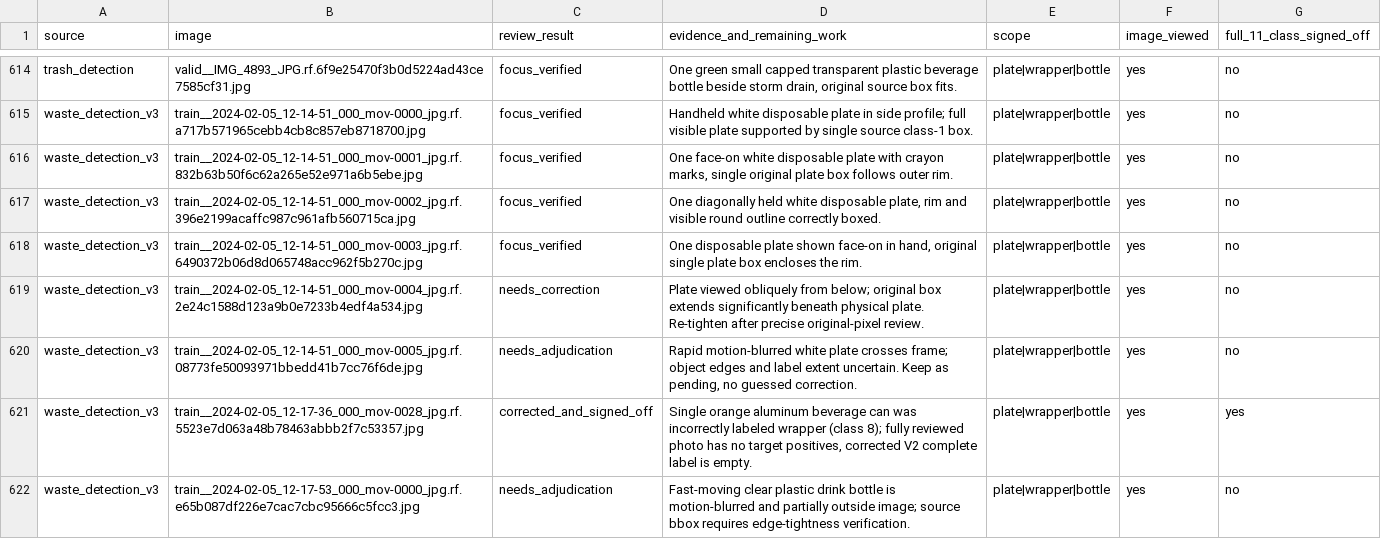
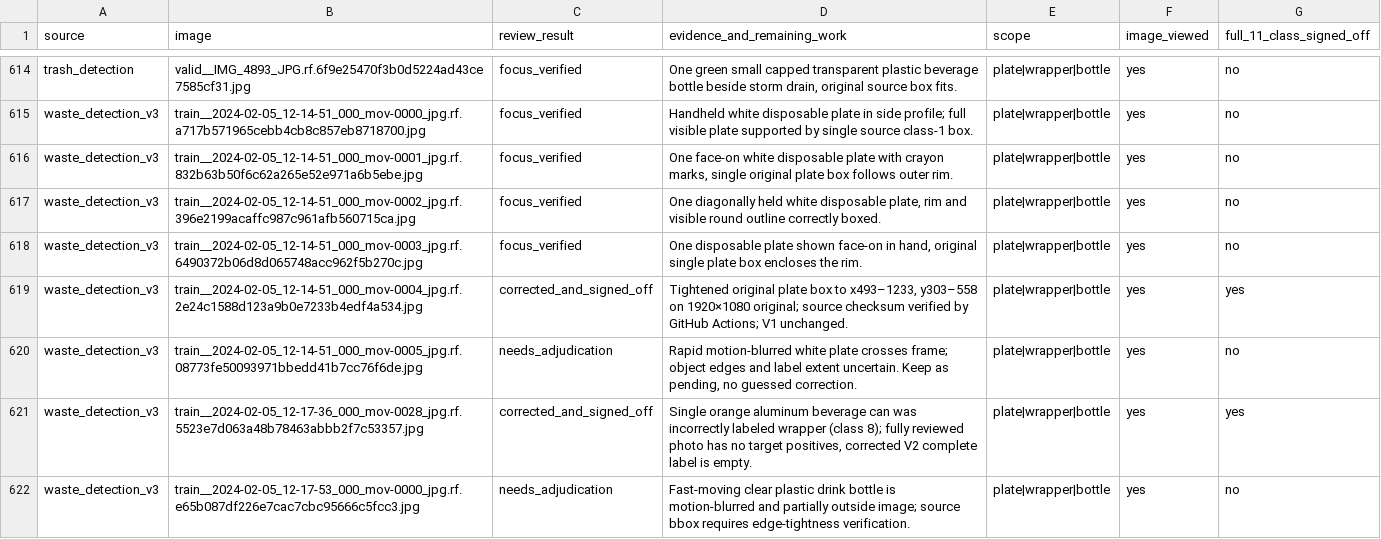
Before and after one commit to cx-57/yolo-cafeteria-research, a CSV file: data/audits/v2_review_2026-10-12/plate_wrapper_bottle_focus_review.csv, drawn as a sheet; only a part is shown, gaps mark what is left out.

Commit message:
Mark visually corrected plate image accepted after green CI

```diff
--- a/data/audits/v2_review_2026-10-12/plate_wrapper_bottle_focus_review.csv
+++ b/data/audits/v2_review_2026-10-12/plate_wrapper_bottle_focus_review.csv
@@ -618,3 +618,3 @@ source,image,review_result,evidence_and_remaining_work,scope,image_viewed,full_1
 "waste_detection_v3","train__2024-02-05_12-14-51_000_mov-0003_jpg.rf.6490372b06d8d065748acc962f5b270c.jpg","focus_verified","One disposable plate shown face-on in hand, original single plate box encloses the rim.","plate|wrapper|bottle","yes","no"
-"waste_detection_v3","train__2024-02-05_12-14-51_000_mov-0004_jpg.rf.2e24c1588d123a9b0e7233b4edf4a534.jpg","needs_correction","Plate viewed obliquely from below; original box extends significantly beneath physical plate. Re-tighten after precise original-pixel review.","plate|wrapper|bottle","yes","no"
+"waste_detection_v3","train__2024-02-05_12-14-51_000_mov-0004_jpg.rf.2e24c1588d123a9b0e7233b4edf4a534.jpg","corrected_and_signed_off","Tightened original plate box to x493–1233, y303–558 on 1920×1080 original; source checksum verified by GitHub Actions; V1 unchanged.","plate|wrapper|bottle","yes","yes"
 "waste_detection_v3","train__2024-02-05_12-14-51_000_mov-0005_jpg.rf.08773fe50093971bbedd41b7cc76f6de.jpg","needs_adjudication","Rapid motion-blurred white plate crosses frame; object edges and label extent uncertain. Keep as pending, no guessed correction.","plate|wrapper|bottle","yes","no"
```
